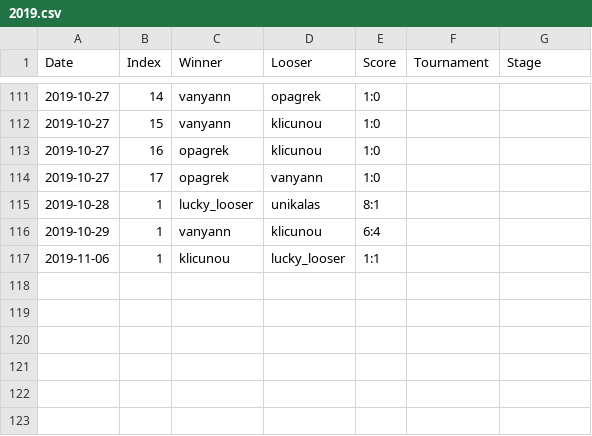
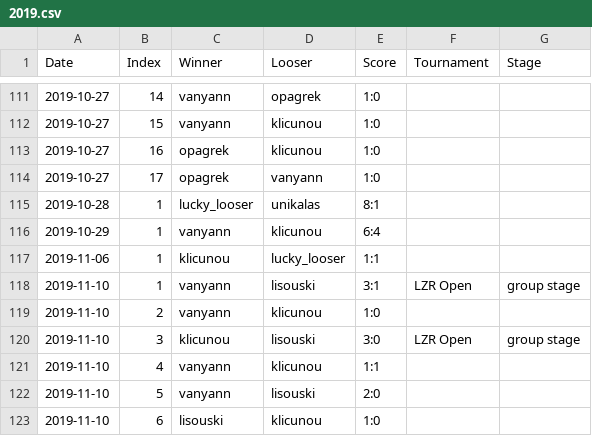
Before and after one commit to lzrby/squash, a CSV file: data/2019.csv, drawn as a sheet; only a part is shown, gaps mark what is left out; the diff names each change by its address in the sheet, - before the commit and + after, or states it on an @@ line.

```diff
--- a/data/2019.csv
+++ b/data/2019.csv
+row 118: 2019-11-10 | 1 | vanyann | lisouski | 3:1 | LZR Open | group stage
+row 119: 2019-11-10 | 2 | vanyann | klicunou | 1:0
+row 120: 2019-11-10 | 3 | klicunou | lisouski | 3:0 | LZR Open | group stage
+row 121: 2019-11-10 | 4 | vanyann | klicunou | 1:1
+row 122: 2019-11-10 | 5 | vanyann | lisouski | 2:0
+row 123: 2019-11-10 | 6 | lisouski | klicunou | 1:0
```
Also changed, not shown: 2 other files.
